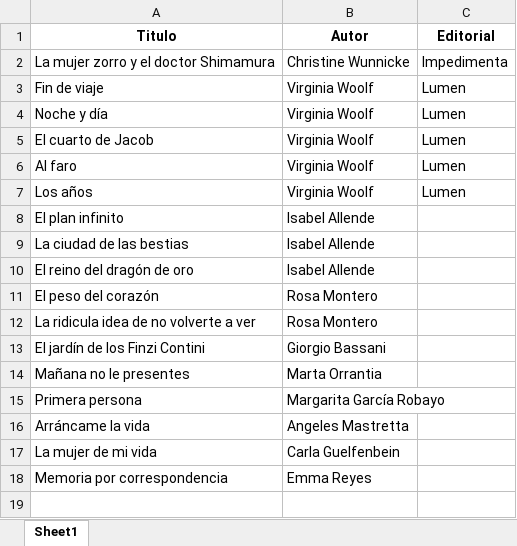
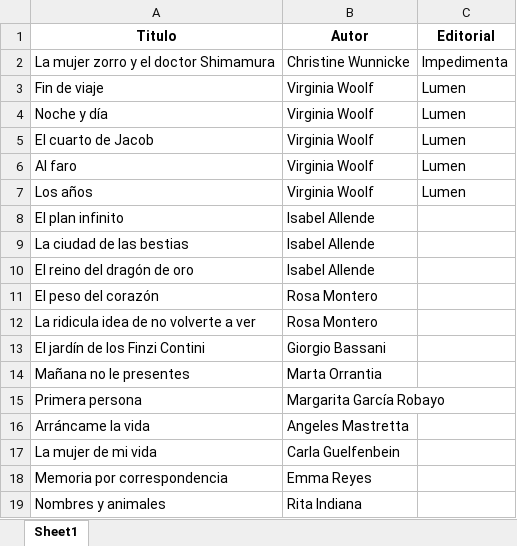
Before and after one commit to SantiagoFerreiraCampos/Biblioteca, an Excel workbook: data/nini/Wishlist.xlsx, sheet Sheet1, drawn as a sheet; values as stored, in another font and other column widths than the file's, no borders; the diff names each change by its address in the sheet, - before the commit and + after, or states it on an @@ line.

Commit message:
Added book to wishlist

```diff
--- a/data/nini/Wishlist.xlsx (sheet Sheet1)
+++ b/data/nini/Wishlist.xlsx (sheet Sheet1)
+row 19: Nombres y animales | Rita Indiana
```
